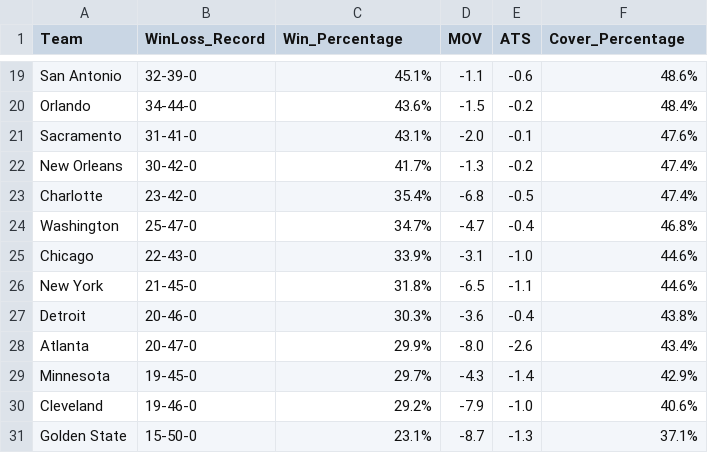
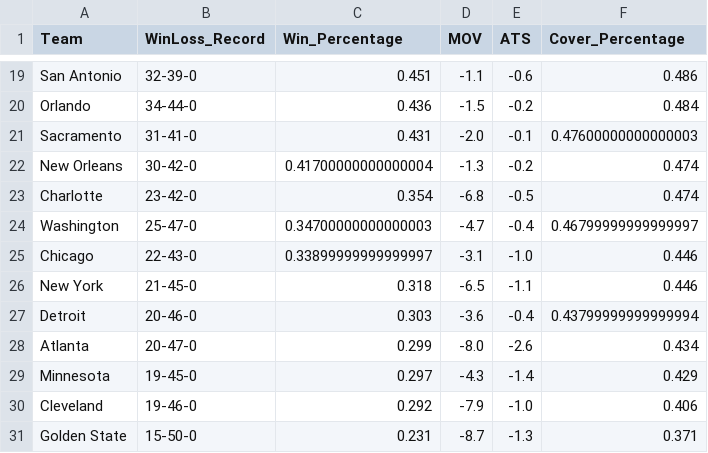
Before and after one commit to almulldreyer/machine-learning-project-4, a CSV file: data/NBA2020.csv, drawn as a sheet; only a part is shown, gaps mark what is left out; the diff covers the shown part only; the diff names each change by its address in the sheet, - before the commit and + after, or states it on an @@ line.

```diff
--- a/data/NBA2020.csv
+++ b/data/NBA2020.csv
-C19 (Win_Percentage): 45.1%
+C19 (Win_Percentage): 0.451
-F19 (Cover_Percentage): 48.6%
+F19 (Cover_Percentage): 0.486
-C20 (Win_Percentage): 43.6%
+C20 (Win_Percentage): 0.436
-F20 (Cover_Percentage): 48.4%
+F20 (Cover_Percentage): 0.484
-C21 (Win_Percentage): 43.1%
+C21 (Win_Percentage): 0.431
-F21 (Cover_Percentage): 47.6%
+F21 (Cover_Percentage): 0.47600000000000003
-C22 (Win_Percentage): 41.7%
+C22 (Win_Percentage): 0.41700000000000004
-F22:F23 (Cover_Percentage): 47.4%
+F22:F23 (Cover_Percentage): 0.474
-C23 (Win_Percentage): 35.4%
+C23 (Win_Percentage): 0.354
-C24 (Win_Percentage): 34.7%
+C24 (Win_Percentage): 0.34700000000000003
-F24 (Cover_Percentage): 46.8%
+F24 (Cover_Percentage): 0.46799999999999997
-C25 (Win_Percentage): 33.9%
+C25 (Win_Percentage): 0.33899999999999997
-F25:F26 (Cover_Percentage): 44.6%
+F25:F26 (Cover_Percentage): 0.446
-C26 (Win_Percentage): 31.8%
+C26 (Win_Percentage): 0.318
-C27 (Win_Percentage): 30.3%
+C27 (Win_Percentage): 0.303
-F27 (Cover_Percentage): 43.8%
+F27 (Cover_Percentage): 0.43799999999999994
-C28 (Win_Percentage): 29.9%
+C28 (Win_Percentage): 0.299
-F28 (Cover_Percentage): 43.4%
+F28 (Cover_Percentage): 0.434
-C29 (Win_Percentage): 29.7%
+C29 (Win_Percentage): 0.297
-F29 (Cover_Percentage): 42.9%
+F29 (Cover_Percentage): 0.429
-C30 (Win_Percentage): 29.2%
+C30 (Win_Percentage): 0.292
-F30 (Cover_Percentage): 40.6%
+F30 (Cover_Percentage): 0.406
-C31 (Win_Percentage): 23.1%
+C31 (Win_Percentage): 0.231
-F31 (Cover_Percentage): 37.1%
+F31 (Cover_Percentage): 0.371
```
Also changed, not shown: 34 edited cells elsewhere in this file, data/NBA2021.csv, data/NBA2022.csv, 2 other files.
